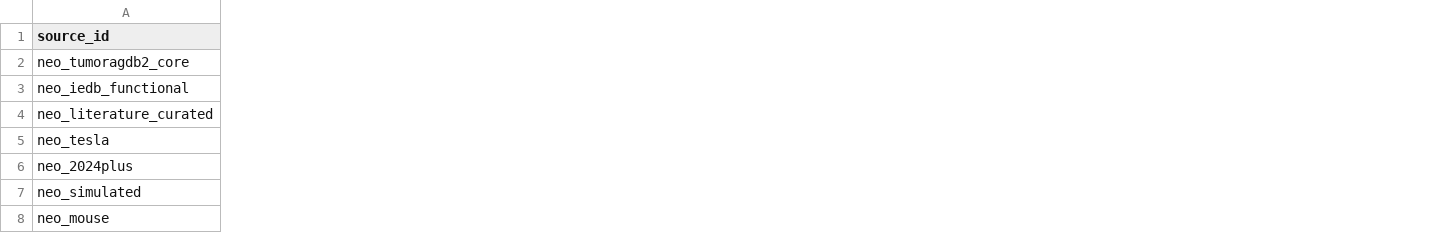
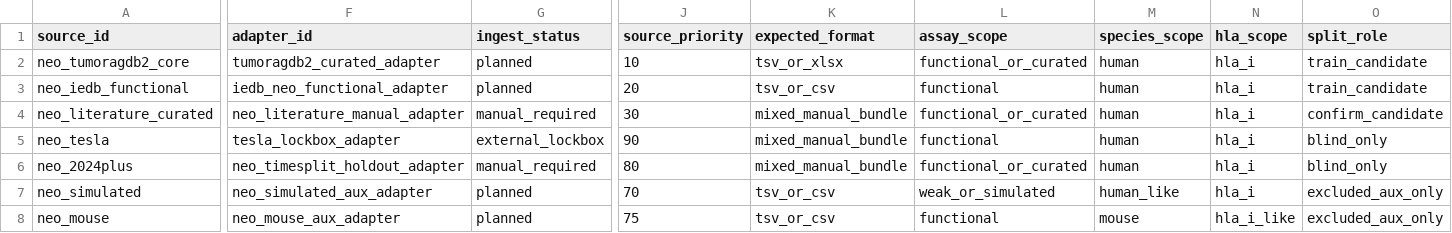
Before and after one commit to youngfly93/AutoNeoAg, a CSV file: manifests/neoantigen/source_manifest.csv, drawn as a sheet; only a part is shown, gaps mark what is left out; the diff covers the shown part only; the diff names each change by its address in the sheet, - before the commit and + after, or states it on an @@ line.

Commit message:
Wire full prepare to task manifests

```diff
--- a/manifests/neoantigen/source_manifest.csv
+++ b/manifests/neoantigen/source_manifest.csv
+column F (adapter_id), rows 2-8: tumoragdb2_curated_adapter | iedb_neo_functional_adapter | neo_literature_manual_adapter | tesla_lockbox_adapter | neo_timesplit_holdout_adapter | neo_simulated_aux_adapter | neo_mouse_aux_adapter
+column G (ingest_status), rows 2-8: planned | planned | manual_required | external_lockbox | manual_required | planned | planned
+column J (source_priority), rows 2-8: 10 | 20 | 30 | 90 | 80 | 70 | 75
+column K (expected_format), rows 2-8: tsv_or_xlsx | tsv_or_csv | mixed_manual_bundle | mixed_manual_bundle | mixed_manual_bundle | tsv_or_csv | tsv_or_csv
+column L (assay_scope), rows 2-8: functional_or_curated | functional | functional_or_curated | functional | functional_or_curated | weak_or_simulated | functional
+column M (species_scope), rows 2-8: human | human | human | human | human | human_like | mouse
+column N (hla_scope), rows 2-8: hla_i | hla_i | hla_i | hla_i | hla_i | hla_i | hla_i_like
+column O (split_role), rows 2-8: train_candidate | train_candidate | confirm_candidate | blind_only | blind_only | excluded_aux_only | excluded_aux_only
```
Also changed, not shown: 3 added columns and 2 edited cells elsewhere in this file, manifests/hla_immunogenicity/source_manifest.csv, 4 other files.
